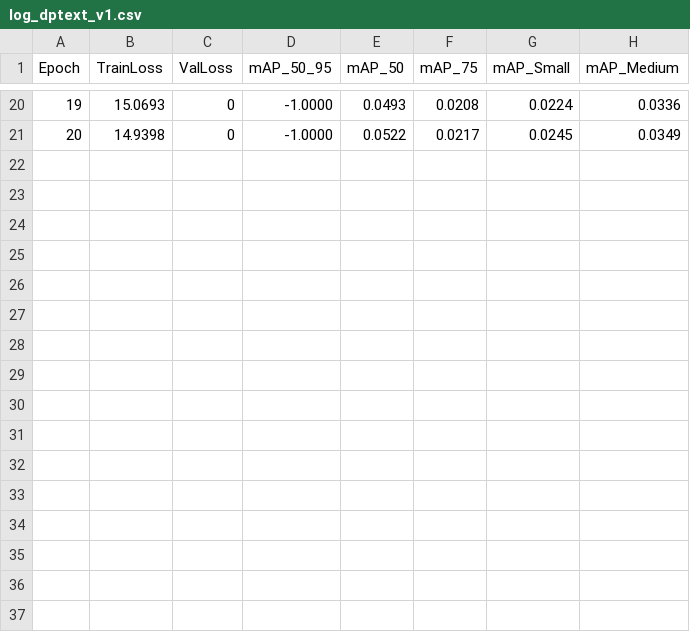
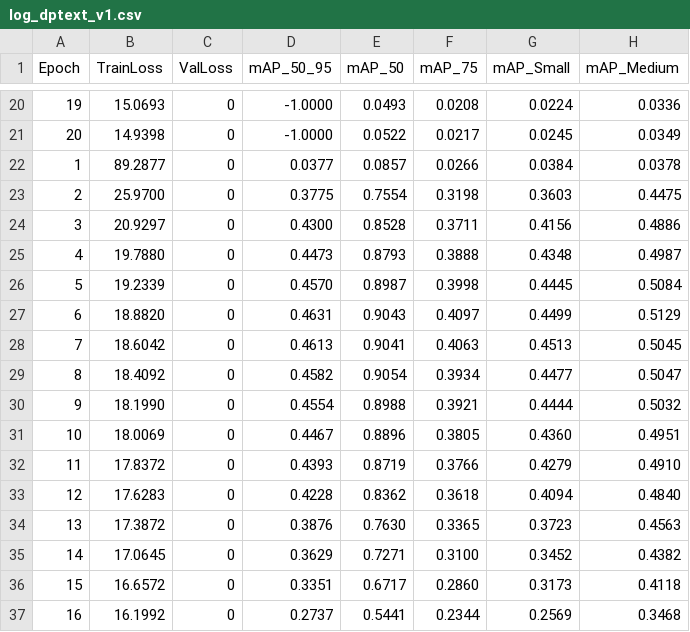
Before and after one commit to RayhanHaqi/visual_recognition-hw2, a CSV file: logs/log_dptext_v1.csv, drawn as a sheet; only a part is shown, gaps mark what is left out; the diff names each change by its address in the sheet, - before the commit and + after, or states it on an @@ line.

```diff
--- a/logs/log_dptext_v1.csv
+++ b/logs/log_dptext_v1.csv
+row 22: 1 | 89.2877 | 0 | 0.0377 | 0.0857 | 0.0266 | 0.0384 | 0.0378
+row 23: 2 | 25.9700 | 0 | 0.3775 | 0.7554 | 0.3198 | 0.3603 | 0.4475
+row 24: 3 | 20.9297 | 0 | 0.4300 | 0.8528 | 0.3711 | 0.4156 | 0.4886
+row 25: 4 | 19.7880 | 0 | 0.4473 | 0.8793 | 0.3888 | 0.4348 | 0.4987
+row 26: 5 | 19.2339 | 0 | 0.4570 | 0.8987 | 0.3998 | 0.4445 | 0.5084
+row 27: 6 | 18.8820 | 0 | 0.4631 | 0.9043 | 0.4097 | 0.4499 | 0.5129
+row 28: 7 | 18.6042 | 0 | 0.4613 | 0.9041 | 0.4063 | 0.4513 | 0.5045
+row 29: 8 | 18.4092 | 0 | 0.4582 | 0.9054 | 0.3934 | 0.4477 | 0.5047
+row 30: 9 | 18.1990 | 0 | 0.4554 | 0.8988 | 0.3921 | 0.4444 | 0.5032
+row 31: 10 | 18.0069 | 0 | 0.4467 | 0.8896 | 0.3805 | 0.4360 | 0.4951
+row 32: 11 | 17.8372 | 0 | 0.4393 | 0.8719 | 0.3766 | 0.4279 | 0.4910
+row 33: 12 | 17.6283 | 0 | 0.4228 | 0.8362 | 0.3618 | 0.4094 | 0.4840
+row 34: 13 | 17.3872 | 0 | 0.3876 | 0.7630 | 0.3365 | 0.3723 | 0.4563
+row 35: 14 | 17.0645 | 0 | 0.3629 | 0.7271 | 0.3100 | 0.3452 | 0.4382
+row 36: 15 | 16.6572 | 0 | 0.3351 | 0.6717 | 0.2860 | 0.3173 | 0.4118
+row 37: 16 | 16.1992 | 0 | 0.2737 | 0.5441 | 0.2344 | 0.2569 | 0.3468
```
Also changed, not shown: logs/log_tcocr_v1.csv, logs/log_tcocr_v2.csv, 5 other files.
